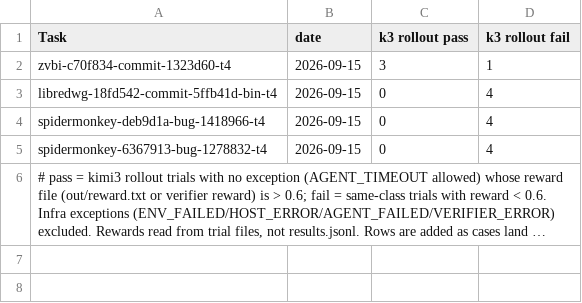
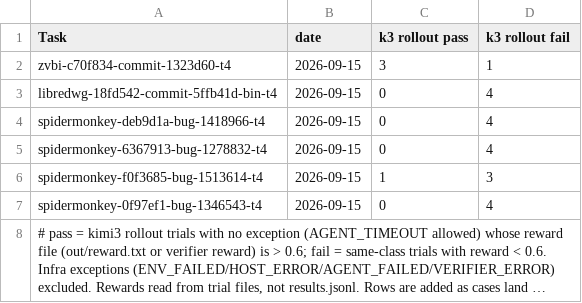
Before and after one commit to andreasfoo/rollout-man, a TSV file: week5.tsv, drawn as a sheet; long unchanged cells end in …; the diff names each change by its address in the sheet, - before the commit and + after, or states it on an @@ line.

```diff
--- a/week5.tsv
+++ b/week5.tsv
+row 6: spidermonkey-f0f3685-bug-1513614-t4 | 2026-09-15 | 1 | 3
+row 7: spidermonkey-0f97ef1-bug-1346543-t4 | 2026-09-15 | 0 | 4
```
